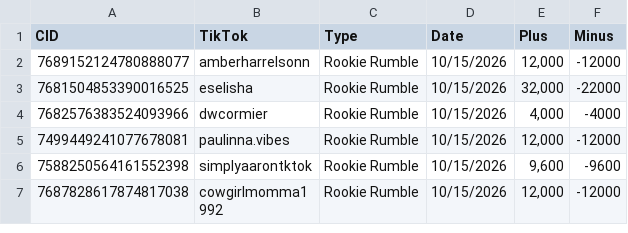
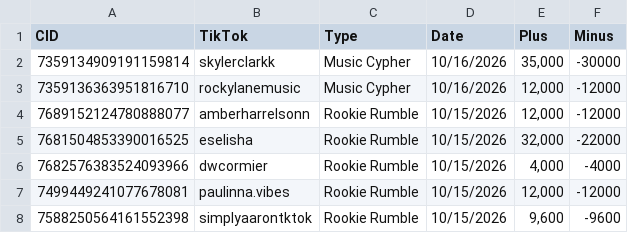
Before and after one commit to ceyre-boop/TABOOST_Platfrom, a CSV file: data/rewards-history.csv, drawn as a sheet; only a part is shown; the shorter side is filled out with more unchanged rows; the diff names each change by its address in the sheet, - before the commit and + after, or states it on an @@ line.

Commit message:
Auto-sync: Rewards @ 2026-10-16T15:56:48.523Z

```diff
--- a/data/rewards-history.csv
+++ b/data/rewards-history.csv
+row 2: 7359134909191159814 | skylerclarkk | Music Cypher | 10/16/2026 | 35,000 | -30000
+row 3: 7359136363951816710 | rockylanemusic | Music Cypher | 10/16/2026 | 12,000 | -12000
```
